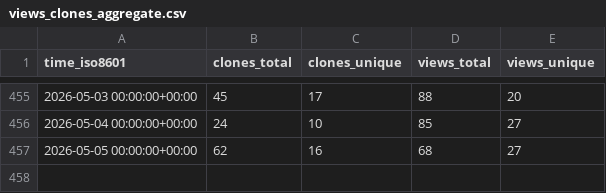
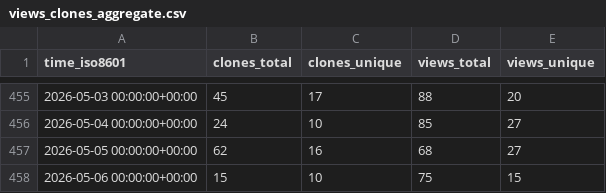
Before and after one commit to chrisdoehring/AddaxAI, a CSV file: PetervanLunteren/AddaxAI/ghrs-data/views_clones_aggregate.csv, drawn as a sheet; only a part is shown, gaps mark what is left out.

```diff
--- a/PetervanLunteren/AddaxAI/ghrs-data/views_clones_aggregate.csv
+++ b/PetervanLunteren/AddaxAI/ghrs-data/views_clones_aggregate.csv
@@ -457 +457,2 @@ time_iso8601,clones_total,clones_unique,views_total,views_unique
 2026-05-05 00:00:00+00:00,62,16,68,27
+2026-05-06 00:00:00+00:00,15,10,75,15
```
Also changed, not shown: 1 other file.
